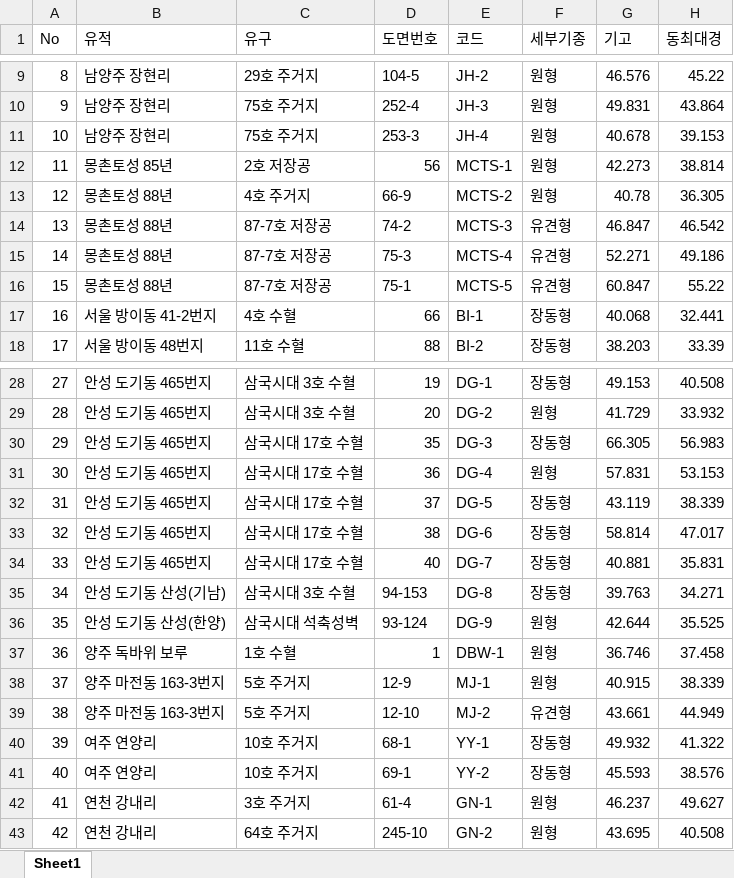
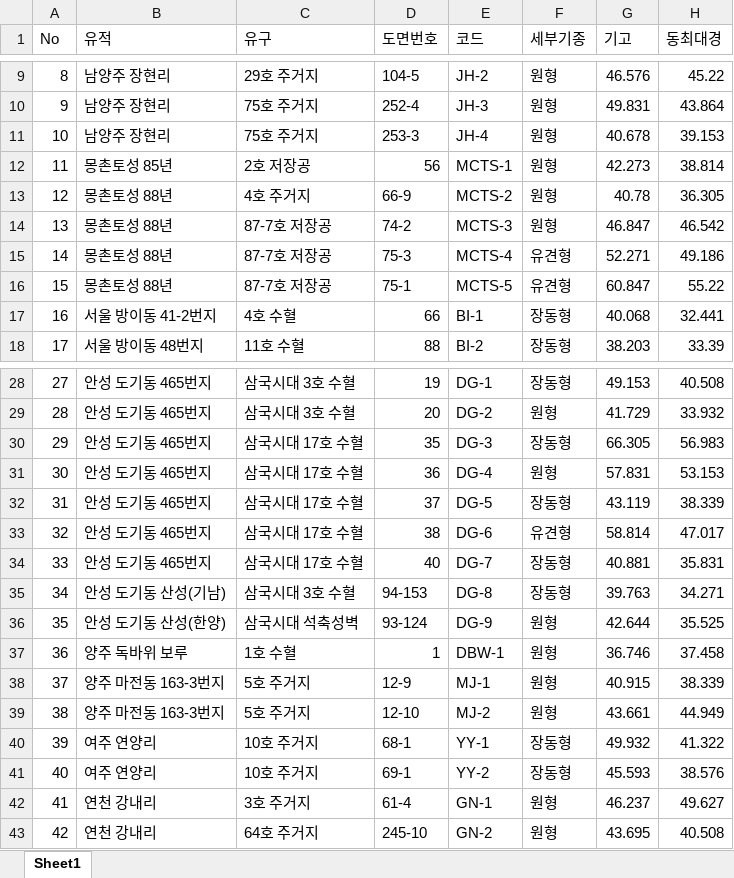
Before and after one commit to ChanToRe/p3K-HB_LPV, an Excel workbook: Data/LPV_Measurement.xlsx, sheet Sheet1, drawn as a sheet; only a part is shown, gaps mark what is left out; values as stored, in another font and other column widths than the file's, no cell formats; the diff covers the shown part only; the diff names each change by its address in the sheet, - before the commit and + after, or states it on an @@ line.

```diff
--- a/Data/LPV_Measurement.xlsx (sheet Sheet1)
+++ b/Data/LPV_Measurement.xlsx (sheet Sheet1)
-F14 (세부기종): 유견형
+F14 (세부기종): 원형
-F33 (세부기종): 장동형
+F33 (세부기종): 유견형
-F39 (세부기종): 유견형
+F39 (세부기종): 원형
```
Also changed, not shown: 1 removed row, 20 edited cells and row numbers in column A elsewhere in this sheet, cell formats, formulas that keep their value, Data/LPV_List.xlsx, 1 other file.
